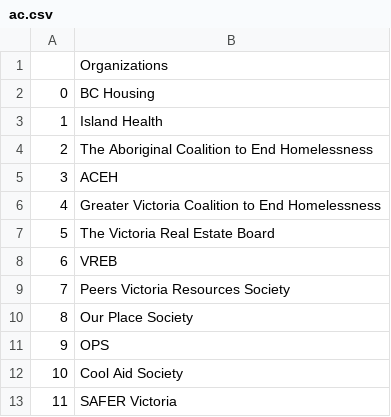
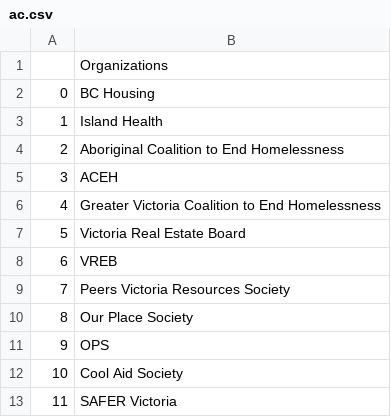
Before and after one commit to alex-jk/SWB-GVCEH, a CSV file: data/appendices/ac.csv, drawn as a sheet; only a part is shown.

```diff
--- a/data/appendices/ac.csv
+++ b/data/appendices/ac.csv
@@ -3,6 +3,6 @@
 1,Island Health
-2,The Aboriginal Coalition to End Homelessness
+2,Aboriginal Coalition to End Homelessness
 3,ACEH
 4,Greater Victoria Coalition to End Homelessness
-5,The Victoria Real Estate Board
+5,Victoria Real Estate Board
 6,VREB
```
Also changed, not shown: data/appendices/aa_old.csv, data/appendices/aborganizations.csv.
